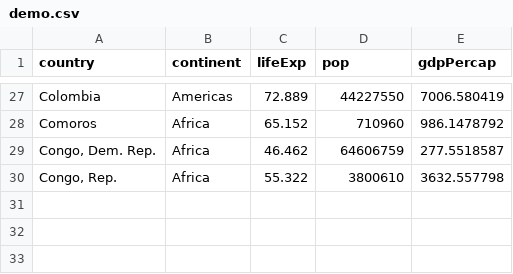
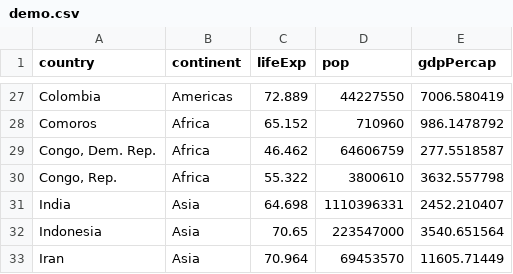
Before and after one commit to Akhil9701/JSON, a CSV file: demo.csv, drawn as a sheet; only a part is shown, gaps mark what is left out; the diff names each change by its address in the sheet, - before the commit and + after, or states it on an @@ line.

Commit message:
Update demo.csv

```diff
--- a/demo.csv
+++ b/demo.csv
+row 31: India | Asia | 64.698 | 1110396331 | 2452.210407
+row 32: Indonesia | Asia | 70.65 | 223547000 | 3540.651564
+row 33: Iran | Asia | 70.964 | 69453570 | 11605.71449
```
